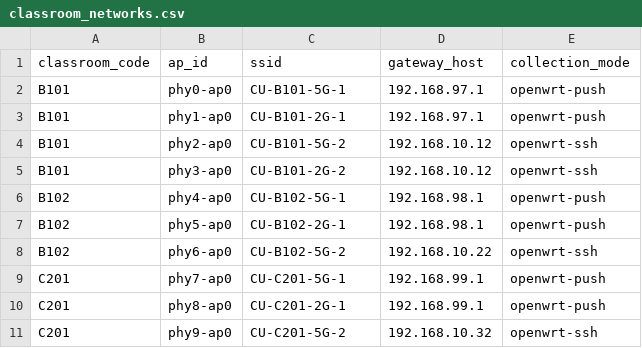
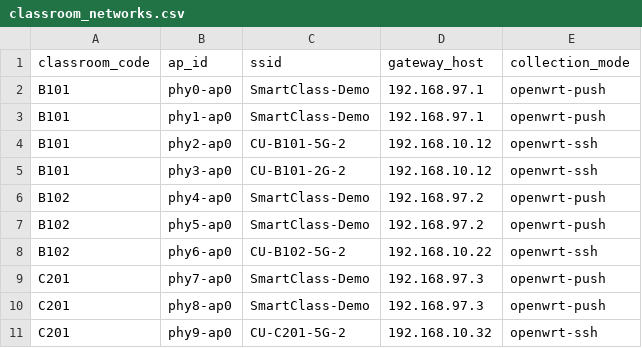
Before and after one commit to ChosunUniv2026Capstone/DB, a CSV file: postgres/seed/classroom_networks.csv, drawn as a sheet.

Commit message:
fix(db): align OpenWrt seed metadata with unified SSID
Constraint: APs were reconfigured to one SmartClass-Demo SSID with A as gateway and B/C as bridged APs.
Rejected: Leaving seed metadata on AP_B/AP_C subnets | future demo resets would show stale management IP and SSID data.
Confidence: high
Scope-risk: narrow
Directive: Keep collector_ap_id mappings stable even when SSID is shared across APs.
Tested: python3 CSV parse and OpenWrt unified seed assertions; git diff --check; live demo service registry and collector health verified.
Not-tested: Full DB image rebuild was not run for this seed-only metadata update.

```diff
--- a/postgres/seed/classroom_networks.csv
+++ b/postgres/seed/classroom_networks.csv
@@ -1,11 +1,11 @@
 classroom_code,ap_id,ssid,gateway_host,collection_mode
-B101,phy0-ap0,CU-B101-5G-1,192.168.97.1,openwrt-push
-B101,phy1-ap0,CU-B101-2G-1,192.168.97.1,openwrt-push
+B101,phy0-ap0,SmartClass-Demo,192.168.97.1,openwrt-push
+B101,phy1-ap0,SmartClass-Demo,192.168.97.1,openwrt-push
 B101,phy2-ap0,CU-B101-5G-2,192.168.10.12,openwrt-ssh
 B101,phy3-ap0,CU-B101-2G-2,192.168.10.12,openwrt-ssh
-B102,phy4-ap0,CU-B102-5G-1,192.168.98.1,openwrt-push
-B102,phy5-ap0,CU-B102-2G-1,192.168.98.1,openwrt-push
+B102,phy4-ap0,SmartClass-Demo,192.168.97.2,openwrt-push
+B102,phy5-ap0,SmartClass-Demo,192.168.97.2,openwrt-push
 B102,phy6-ap0,CU-B102-5G-2,192.168.10.22,openwrt-ssh
-C201,phy7-ap0,CU-C201-5G-1,192.168.99.1,openwrt-push
-C201,phy8-ap0,CU-C201-2G-1,192.168.99.1,openwrt-push
+C201,phy7-ap0,SmartClass-Demo,192.168.97.3,openwrt-push
+C201,phy8-ap0,SmartClass-Demo,192.168.97.3,openwrt-push
 C201,phy9-ap0,CU-C201-5G-2,192.168.10.32,openwrt-ssh
```
Also changed, not shown: postgres/seed/access_points.csv, 1 other file.
